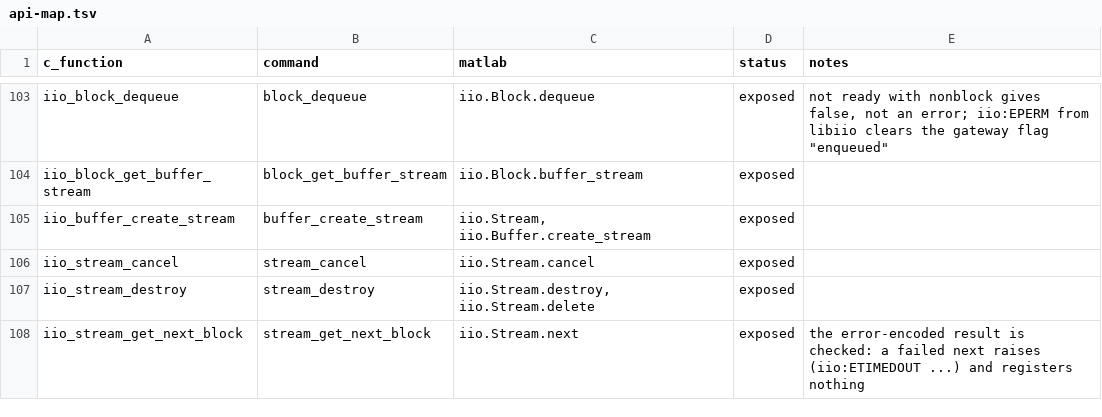
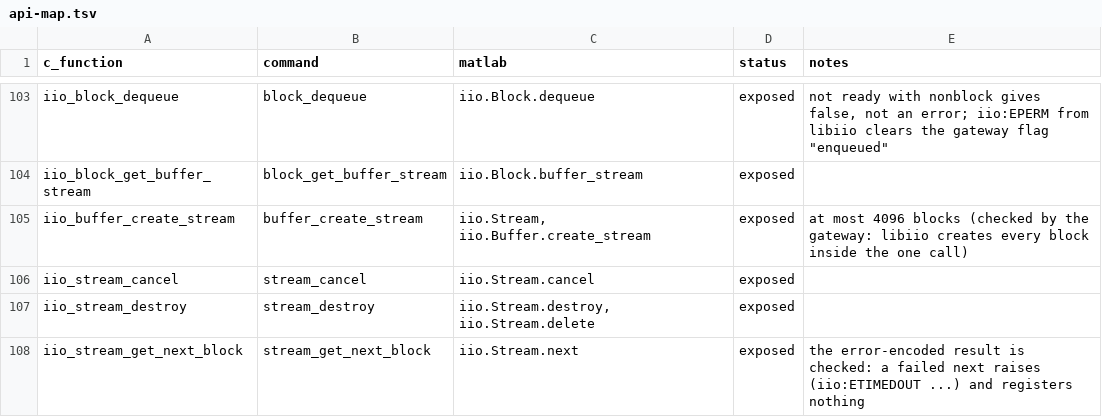
Before and after one commit to tfcollins/libiio-conv, a TSV file: matlab/api-map.tsv, drawn as a sheet; only a part is shown, gaps mark what is left out.

Commit message:
fix(mex): buffer_create_stream takes at most 4096 blocks, as conv_stream_open does
libiio creates every block inside the one MEX call and an output stream
dequeues each one when it is destroyed. The limit moves to data_path.h as
DP_MAX_NB_BLOCKS.

Signed-off-by: Travis F. Collins <travis.collins@analog.com>

```diff
--- a/matlab/api-map.tsv
+++ b/matlab/api-map.tsv
@@ -104,3 +104,3 @@ iio_block_dequeue	block_dequeue	iio.Block.dequeue	exposed	not ready with nonbloc
 iio_block_get_buffer_stream	block_get_buffer_stream	iio.Block.buffer_stream	exposed	
-iio_buffer_create_stream	buffer_create_stream	iio.Stream, iio.Buffer.create_stream	exposed	
+iio_buffer_create_stream	buffer_create_stream	iio.Stream, iio.Buffer.create_stream	exposed	at most 4096 blocks (checked by the gateway: libiio creates every block inside the one call)
 iio_stream_cancel	stream_cancel	iio.Stream.cancel	exposed	
```
Also changed, not shown: 7 other files.
